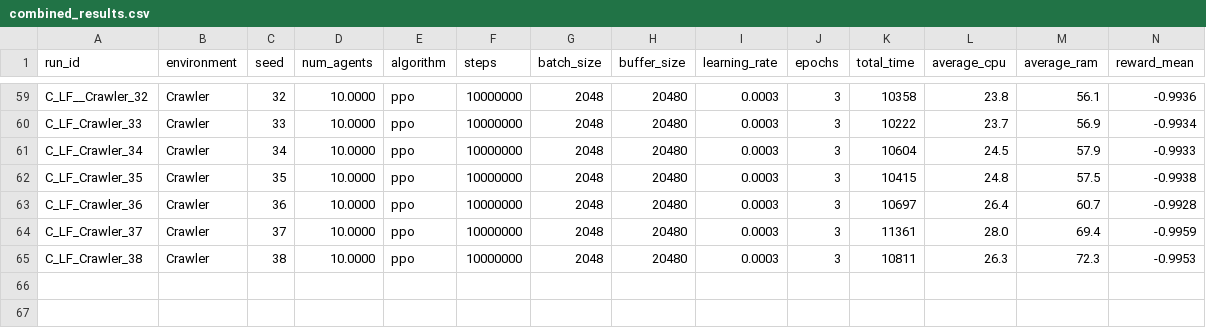
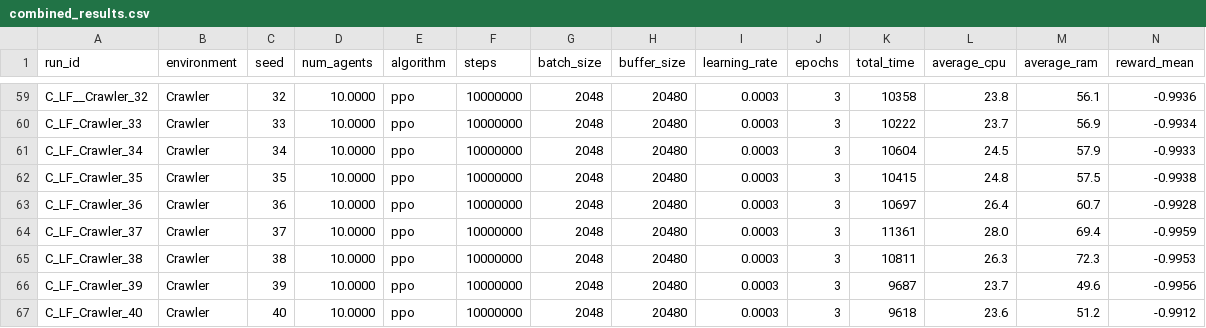
Before and after one commit to omarelfiki/unity-ml-drl-data, a CSV file: data/combined_results.csv, drawn as a sheet; only a part is shown, gaps mark what is left out; rows hold the shown columns only; the diff names each change by its address in the sheet, - before the commit and + after, or states it on an @@ line.

Commit message:
Crawler Control Data (#37)
Co-authored-by: Lorenzo <lorenzomdcf@gmail.com>

```diff
--- a/data/combined_results.csv
+++ b/data/combined_results.csv
+row 66: C_LF_Crawler_39 | Crawler | 39 | 10.0000 | ppo | 10000000 | 2048 | 20480 | 0.0003 | 3 | 9687 | 23.7 | 49.6 | -0.9956
+row 67: C_LF_Crawler_40 | Crawler | 40 | 10.0000 | ppo | 10000000 | 2048 | 20480 | 0.0003 | 3 | 9618 | 23.6 | 51.2 | -0.9912
```
Also changed, not shown: 6 other files.
